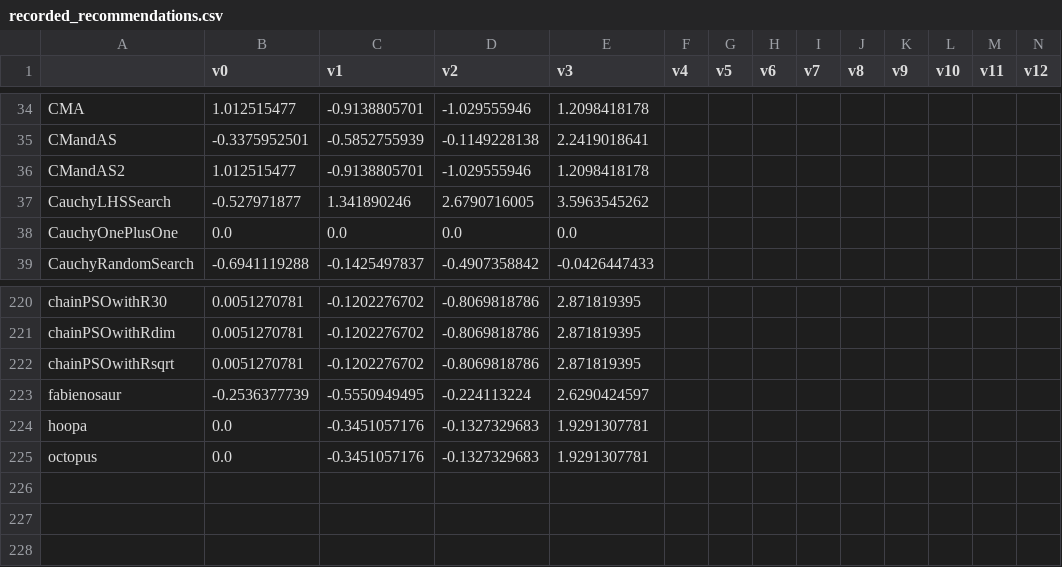
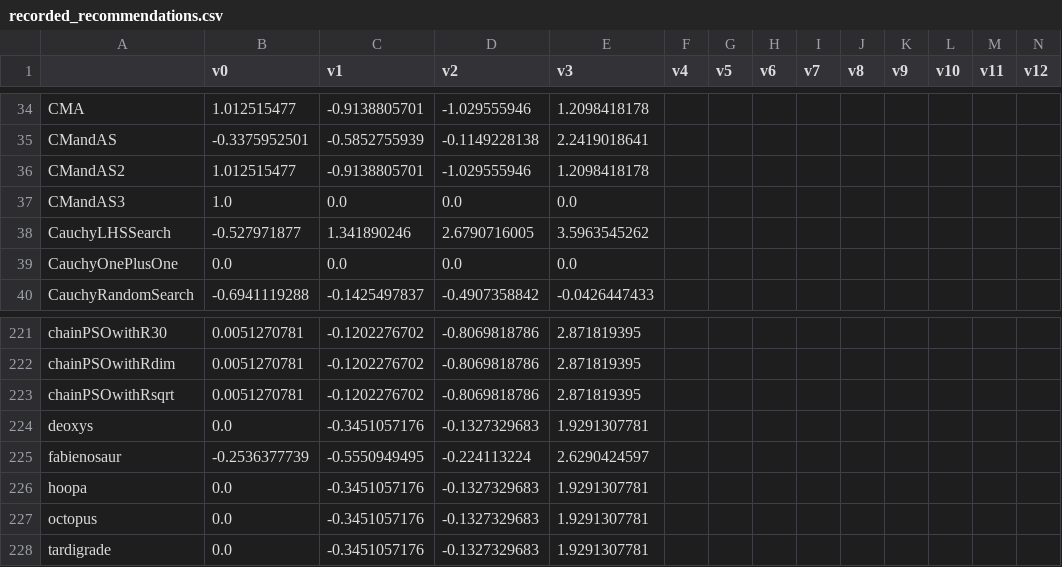
Before and after one commit to facebookresearch/nevergrad, a CSV file: nevergrad/optimization/recorded_recommendations.csv, drawn as a sheet; only a part is shown, gaps mark what is left out; rows hold the shown columns only; the diff names each change by its address in the sheet, - before the commit and + after, or states it on an @@ line.

```diff
--- a/nevergrad/optimization/recorded_recommendations.csv
+++ b/nevergrad/optimization/recorded_recommendations.csv
+row 37: CMandAS3 | 1.0 | 0.0 | 0.0 | 0.0
+row 224: deoxys | 0.0 | -0.3451057176 | -0.1327329683 | 1.9291307781
+row 228: tardigrade | 0.0 | -0.3451057176 | -0.1327329683 | 1.9291307781
```
Also changed, not shown: 3 other files.
